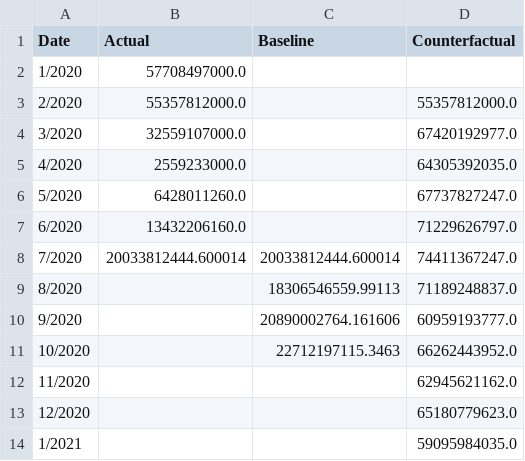
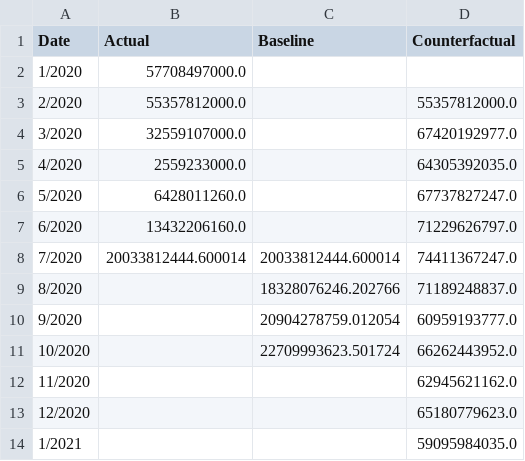
Before and after one commit to Andres-Carranza/Andres-Carranza.github.io, a CSV file: scripts/scrapers/rpms_scraper/rpms-data.csv, drawn as a sheet; only a part is shown.

```diff
--- a/scripts/scrapers/rpms_scraper/rpms-data.csv
+++ b/scripts/scrapers/rpms_scraper/rpms-data.csv
@@ -8,5 +8,5 @@ Date,Actual,Baseline,Counterfactual
 7/2020,20033812444.600014,20033812444.600014,74411367247.0
-8/2020,,18306546559.99113,71189248837.0
-9/2020,,20890002764.161606,60959193777.0
-10/2020,,22712197115.3463,66262443952.0
+8/2020,,18328076246.202766,71189248837.0
+9/2020,,20904278759.012054,60959193777.0
+10/2020,,22709993623.501724,66262443952.0
 11/2020,,,62945621162.0
```
Also changed, not shown: scripts/scrapers/covid_scraper/covid-data.csv, scripts/scrapers/covid_scraper/covid-projections.csv, 5 other files.
